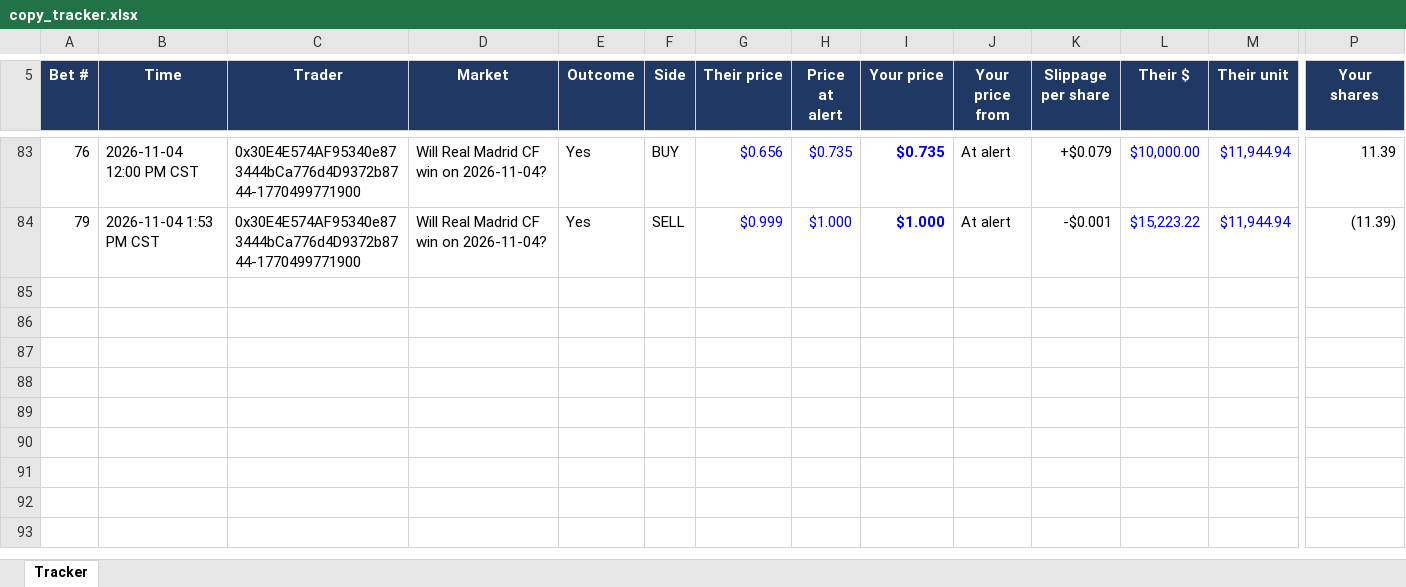
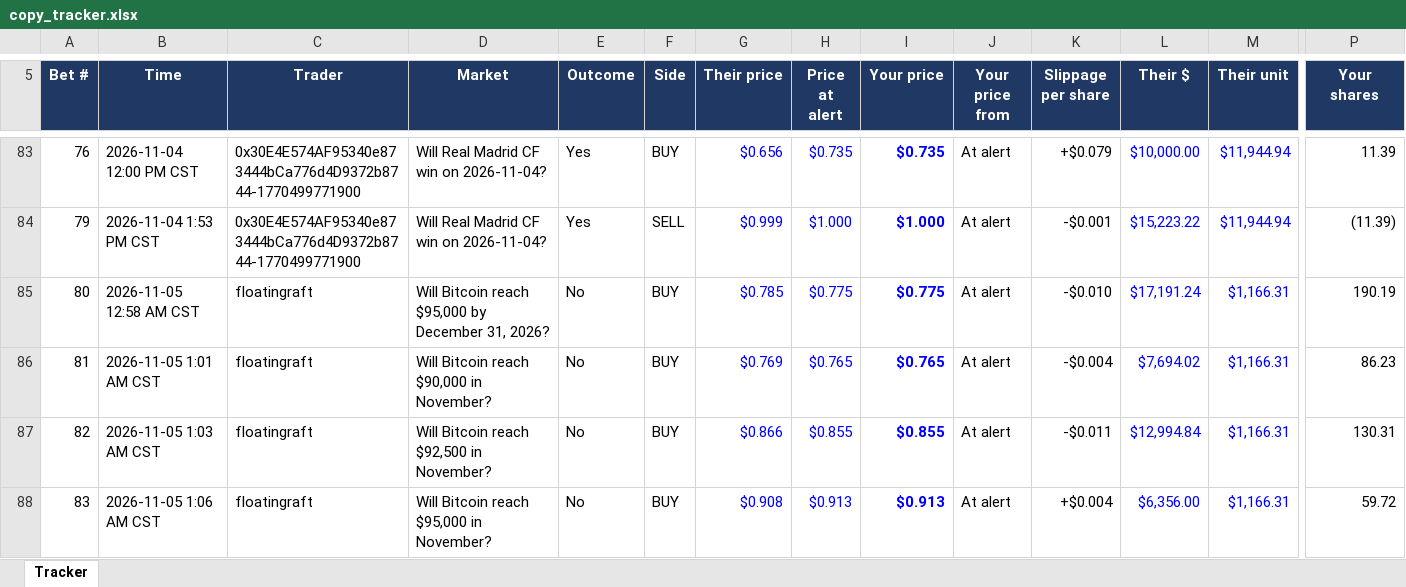
Before and after one commit to domc47/bethub, an Excel workbook: copy_tracker.xlsx, sheet Tracker, drawn as a sheet; only a part is shown, gaps mark what is left out; values as stored, in another font and other column widths than the file's, no borders; charts and pictures not drawn; rows hold the shown columns only; the diff covers the shown part only; the diff names each change by its address in the sheet, - before the commit and + after, or states it on an @@ line.

```diff
--- a/copy_tracker.xlsx (sheet Tracker)
+++ b/copy_tracker.xlsx (sheet Tracker)
+row 85: 80 | 2026-11-05 12:58 AM CST | floatingraft | Will Bitcoin reach $95,000 by December 31, 2026? | No | BUY | $0.785 | $0.775 | $0.775 | At alert | -$0.010 | $17,191.24 | $1,166.31 | 190.19
+row 86: 81 | 2026-11-05 1:01 AM CST | floatingraft | Will Bitcoin reach $90,000 in November? | No | BUY | $0.769 | $0.765 | $0.765 | At alert | -$0.004 | $7,694.02 | $1,166.31 | 86.23
+row 87: 82 | 2026-11-05 1:03 AM CST | floatingraft | Will Bitcoin reach $92,500 in November? | No | BUY | $0.866 | $0.855 | $0.855 | At alert | -$0.011 | $12,994.84 | $1,166.31 | 130.31
+row 88: 83 | 2026-11-05 1:06 AM CST | floatingraft | Will Bitcoin reach $95,000 in November? | No | BUY | $0.908 | $0.913 | $0.913 | At alert | +$0.004 | $6,356.00 | $1,166.31 | 59.72
```
Also changed, not shown: 3 added rows and 57 edited cells elsewhere in this sheet, hidden cells.
